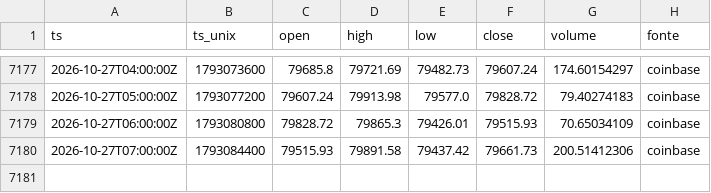
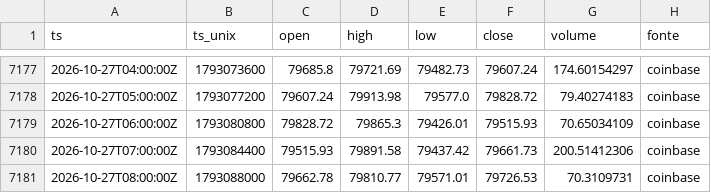
Before and after one commit to joaovpag/sinal-do-satoshi, a CSV file: preco_1h/2026.csv, drawn as a sheet; only a part is shown, gaps mark what is left out; the diff names each change by its address in the sheet, - before the commit and + after, or states it on an @@ line.

```diff
--- a/preco_1h/2026.csv
+++ b/preco_1h/2026.csv
+row 7181: 2026-10-27T08:00:00Z | 1793088000 | 79662.78 | 79810.77 | 79571.01 | 79726.53 | 70.3109731 | coinbase
```
Also changed, not shown: derivativos/2026-10.csv, preco_15m/2026-10.csv, 1 other file.
